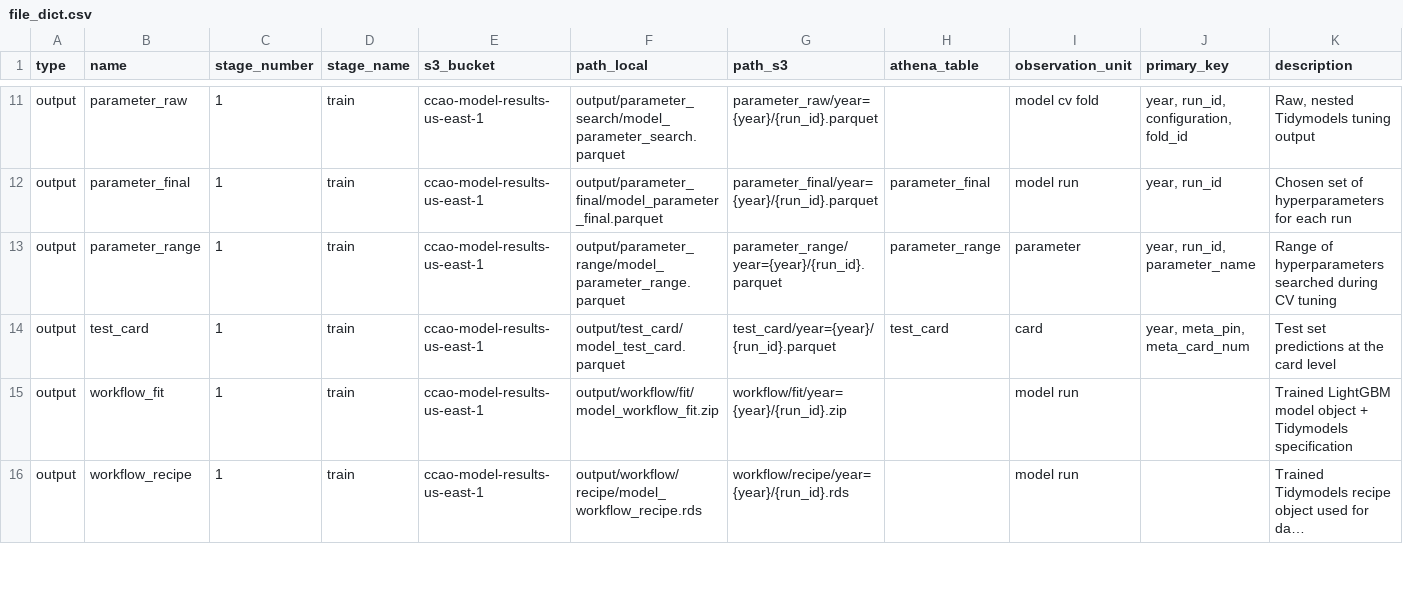
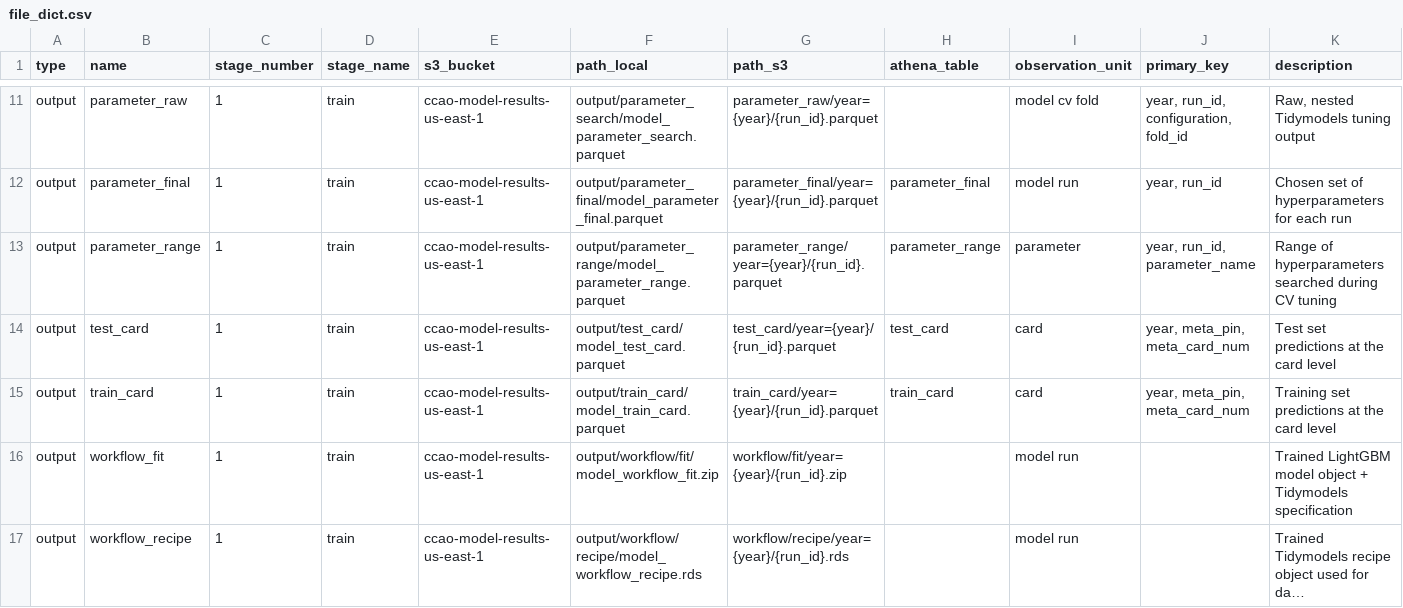
Before and after one commit to ccao-data/model-condo-avm, a CSV file: misc/file_dict.csv, drawn as a sheet; only a part is shown, gaps mark what is left out; long unchanged cells end in …; rows hold the shown columns only; the diff names each change by its address in the sheet, - before the commit and + after, or states it on an @@ line.

Commit message:
Add train_card row to file_dict.csv

```diff
--- a/misc/file_dict.csv
+++ b/misc/file_dict.csv
+row 15: output | train_card | 1 | train | ccao-model-results-us-east-1 | output/train_card/model_train_card.parquet | train_card/year={year}/{run_id}.parquet | train_card | card | year, meta_pin, meta_card_num | Training set predictions at the card level
```
